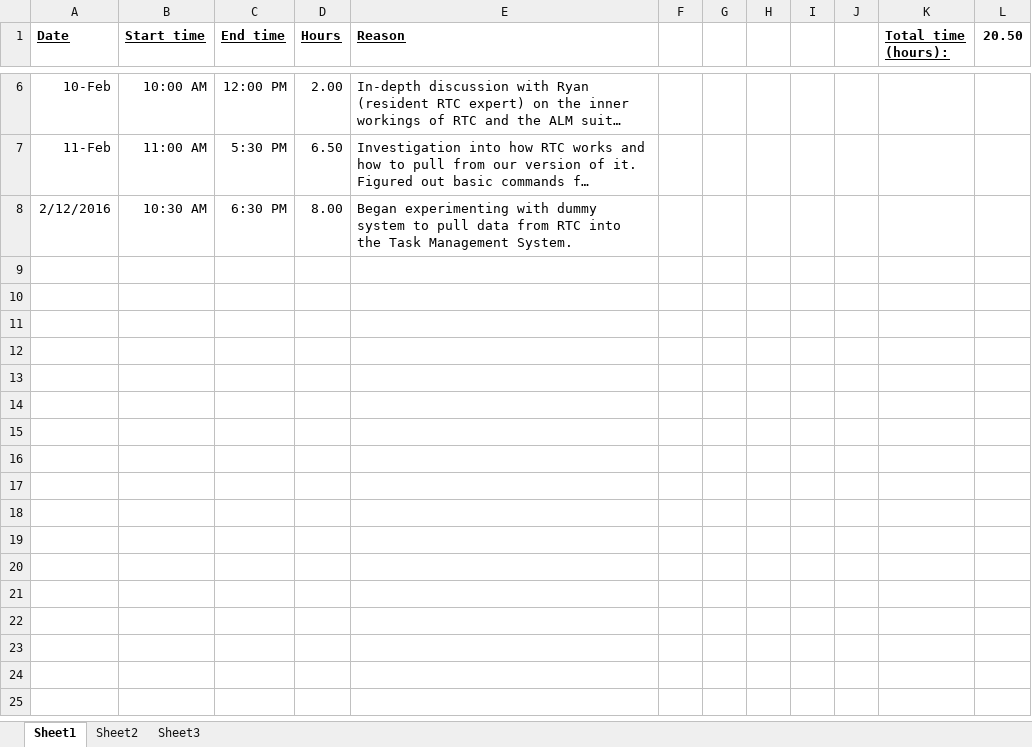
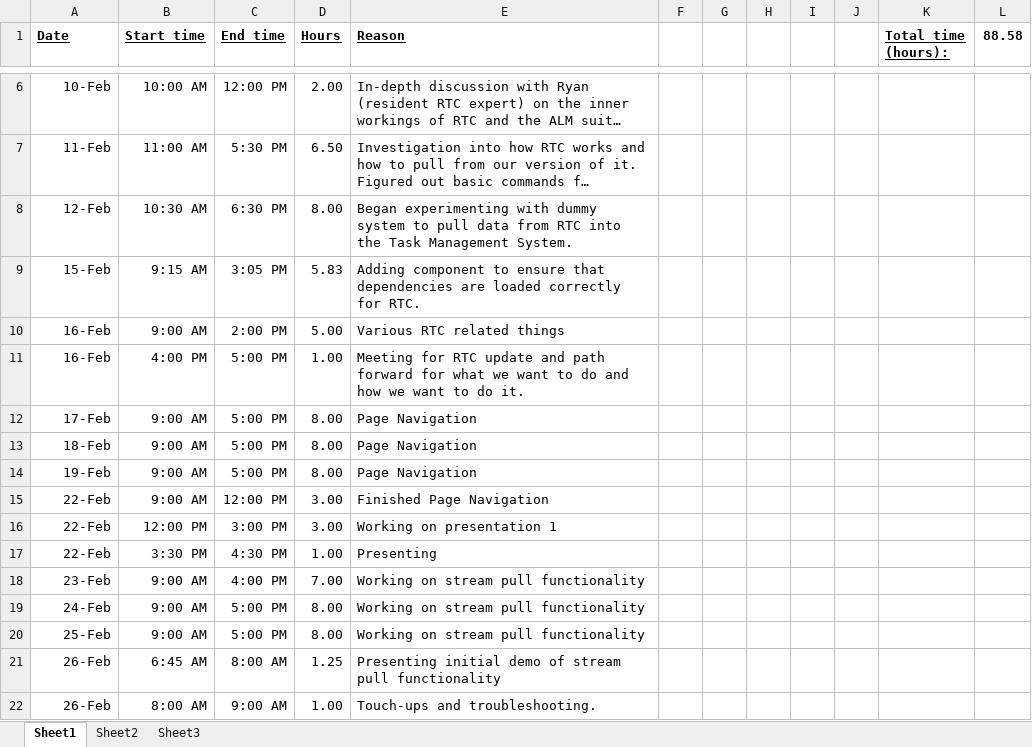
Before and after one commit to WilliamBaldwinIII/Senior-Project, an Excel workbook: Senior Project Tracking RTC.xlsx, sheet Sheet1, drawn as a sheet; only a part is shown, gaps mark what is left out; long unchanged cells end in …; values as stored, in another font and other column widths than the file's, no borders; the diff names each change by its address in the sheet, - before the commit and + after, or states it on an @@ line.

Commit message:
Lots of updates. At 88.58 hours.

```diff
--- a/Senior Project Tracking RTC.xlsx (sheet Sheet1)
+++ b/Senior Project Tracking RTC.xlsx (sheet Sheet1)
-L1: 20.50
+L1: 88.58
-A8 (Date): 2/12/2016
+A8 (Date): 12-Feb
+row 9: 15-Feb | 9:15 AM | 3:05 PM | 5.83 | Adding component to ensure that dependencies are loaded correctly for RTC.
+row 10: 16-Feb | 9:00 AM | 2:00 PM | 5.00 | Various RTC related things
+row 11: 16-Feb | 4:00 PM | 5:00 PM | 1.00 | Meeting for RTC update and path forward for what we want to do and how we want to do it.
+row 12: 17-Feb | 9:00 AM | 5:00 PM | 8.00 | Page Navigation
+row 13: 18-Feb | 9:00 AM | 5:00 PM | 8.00 | Page Navigation
+row 14: 19-Feb | 9:00 AM | 5:00 PM | 8.00 | Page Navigation
+row 15: 22-Feb | 9:00 AM | 12:00 PM | 3.00 | Finished Page Navigation
+row 16: 22-Feb | 12:00 PM | 3:00 PM | 3.00 | Working on presentation 1
+row 17: 22-Feb | 3:30 PM | 4:30 PM | 1.00 | Presenting
+row 18: 23-Feb | 9:00 AM | 4:00 PM | 7.00 | Working on stream pull functionality
+row 19: 24-Feb | 9:00 AM | 5:00 PM | 8.00 | Working on stream pull functionality
+row 20: 25-Feb | 9:00 AM | 5:00 PM | 8.00 | Working on stream pull functionality
+row 21: 26-Feb | 6:45 AM | 8:00 AM | 1.25 | Presenting initial demo of stream pull functionality
+row 22: 26-Feb | 8:00 AM | 9:00 AM | 1.00 | Touch-ups and troubleshooting.
```
